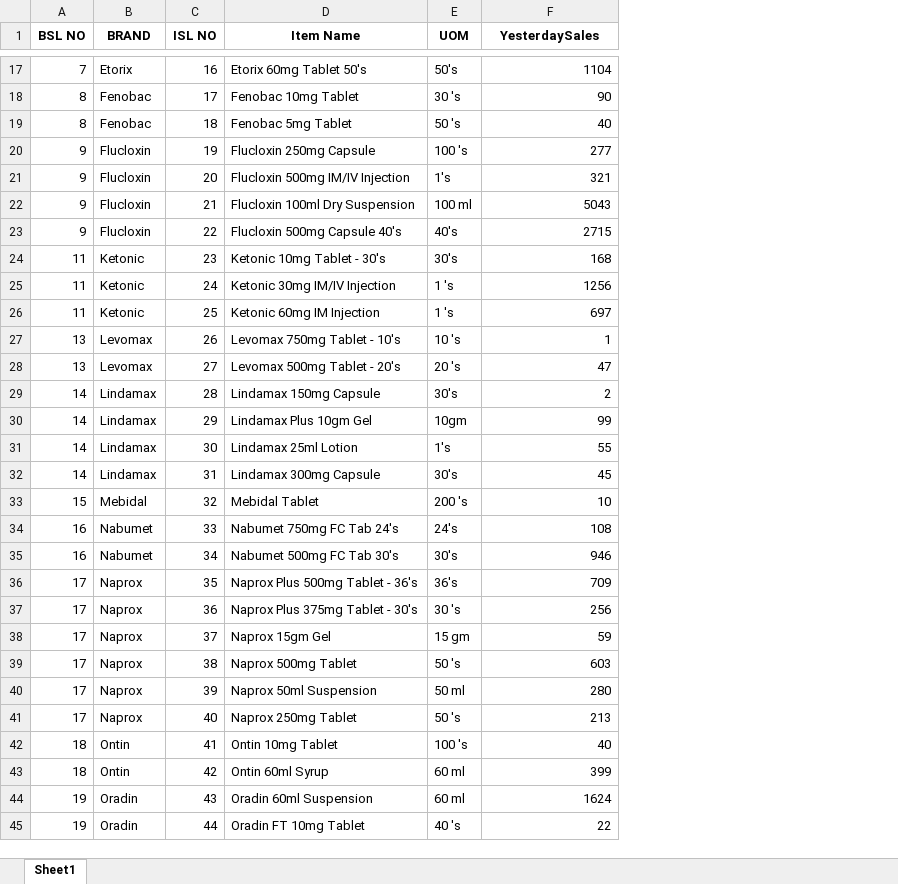
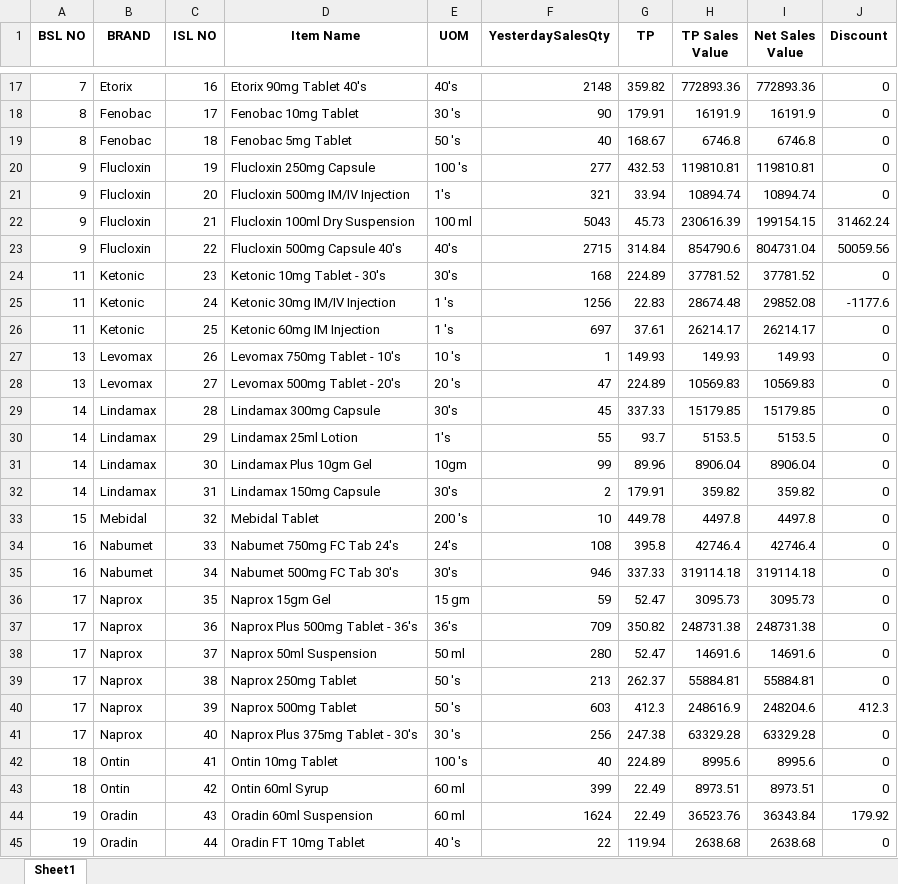
Before and after one commit to RoyelBee/GPM_new, an Excel workbook: Data/item_wise_yesterday_sales.xlsx, sheet Sheet1, drawn as a sheet; only a part is shown, gaps mark what is left out; values as stored, in another font and other column widths than the file's, no borders; the diff covers the shown part only; the diff names each change by its address in the sheet, - before the commit and + after, or states it on an @@ line.

Commit message:
update yesterday sales table

```diff
--- a/Data/item_wise_yesterday_sales.xlsx (sheet Sheet1)
+++ b/Data/item_wise_yesterday_sales.xlsx (sheet Sheet1)
+column G (TP), rows 17-45: 359.82 | 179.91 | 168.67 | 432.53 | 33.94 | 45.73 | 314.84 | 224.89 | 22.83 | 37.61 | 149.93 | 224.89 | 337.33 | 93.7 | 89.96 | 179.91 | 449.78 | 395.8 | 337.33 | 52.47 | 350.82 | 52.47 | 262.37 | 412.3 | 247.38 | 224.89 | 22.49 | 22.49 | 119.94
+column H (TP Sales Value), rows 17-45: 772893.36 | 16191.9 | 6746.8 | 119810.81 | 10894.74 | 230616.39 | 854790.6 | 37781.52 | 28674.48 | 26214.17 | 149.93 | 10569.83 | 15179.85 | 5153.5 | 8906.04 | 359.82 | 4497.8 | 42746.4 | 319114.18 | 3095.73 | 248731.38 | 14691.6 | 55884.81 | 248616.9 | 63329.28 | 8995.6 | 8973.51 | 36523.76 | 2638.68
+column I (Net Sales Value), rows 17-45: 772893.36 | 16191.9 | 6746.8 | 119810.81 | 10894.74 | 199154.15 | 804731.04 | 37781.52 | 29852.08 | 26214.17 | 149.93 | 10569.83 | 15179.85 | 5153.5 | 8906.04 | 359.82 | 4497.8 | 42746.4 | 319114.18 | 3095.73 | 248731.38 | 14691.6 | 55884.81 | 248204.6 | 63329.28 | 8995.6 | 8973.51 | 36343.84 | 2638.68
+column J (Discount), rows 17-45: 0 | 0 | 0 | 0 | 0 | 31462.24 | 50059.56 | 0 | -1177.6 | 0 | 0 | 0 | 0 | 0 | 0 | 0 | 0 | 0 | 0 | 0 | 0 | 0 | 0 | 412.3 | 0 | 0 | 0 | 179.92 | 0
-F1: YesterdaySales
+F1: YesterdaySalesQty
-D17 (Item Name): Etorix 60mg Tablet 50's
+D17 (Item Name): Etorix 90mg Tablet 40's
-E17 (UOM): 50's
+E17 (UOM): 40's
-F17 (YesterdaySalesQty): 1104
+F17 (YesterdaySalesQty): 2148
-D29 (Item Name): Lindamax 150mg Capsule
+D29 (Item Name): Lindamax 300mg Capsule
-F29 (YesterdaySalesQty): 2
+F29 (YesterdaySalesQty): 45
-D30 (Item Name): Lindamax Plus 10gm Gel
+D30 (Item Name): Lindamax 25ml Lotion
-E30 (UOM): 10gm
+E30 (UOM): 1's
-F30 (YesterdaySalesQty): 99
+F30 (YesterdaySalesQty): 55
-D31 (Item Name): Lindamax 25ml Lotion
+D31 (Item Name): Lindamax Plus 10gm Gel
-E31 (UOM): 1's
+E31 (UOM): 10gm
-F31 (YesterdaySalesQty): 55
+F31 (YesterdaySalesQty): 99
-D32 (Item Name): Lindamax 300mg Capsule
+D32 (Item Name): Lindamax 150mg Capsule
-F32 (YesterdaySalesQty): 45
+F32 (YesterdaySalesQty): 2
-D36 (Item Name): Naprox Plus 500mg Tablet - 36's
+D36 (Item Name): Naprox 15gm Gel
-E36 (UOM): 36's
+E36 (UOM): 15 gm
-F36 (YesterdaySalesQty): 709
+F36 (YesterdaySalesQty): 59
-D37 (Item Name): Naprox Plus 375mg Tablet - 30's
+D37 (Item Name): Naprox Plus 500mg Tablet - 36's
-E37 (UOM): 30 's
+E37 (UOM): 36's
-F37 (YesterdaySalesQty): 256
+F37 (YesterdaySalesQty): 709
-D38 (Item Name): Naprox 15gm Gel
+D38 (Item Name): Naprox 50ml Suspension
-E38 (UOM): 15 gm
+E38 (UOM): 50 ml
-F38 (YesterdaySalesQty): 59
+F38 (YesterdaySalesQty): 280
-D39 (Item Name): Naprox 500mg Tablet
+D39 (Item Name): Naprox 250mg Tablet
-F39 (YesterdaySalesQty): 603
+F39 (YesterdaySalesQty): 213
-D40 (Item Name): Naprox 50ml Suspension
+D40 (Item Name): Naprox 500mg Tablet
-E40 (UOM): 50 ml
+E40 (UOM): 50 's
-F40 (YesterdaySalesQty): 280
+F40 (YesterdaySalesQty): 603
-D41 (Item Name): Naprox 250mg Tablet
+D41 (Item Name): Naprox Plus 375mg Tablet - 30's
-E41 (UOM): 50 's
+E41 (UOM): 30 's
-F41 (YesterdaySalesQty): 213
+F41 (YesterdaySalesQty): 256
```
Also changed, not shown: 83 edited cells elsewhere in this sheet, Data/Sales_and_Stock.xlsx, Data/gpm_data.xlsx, 23 other files.
